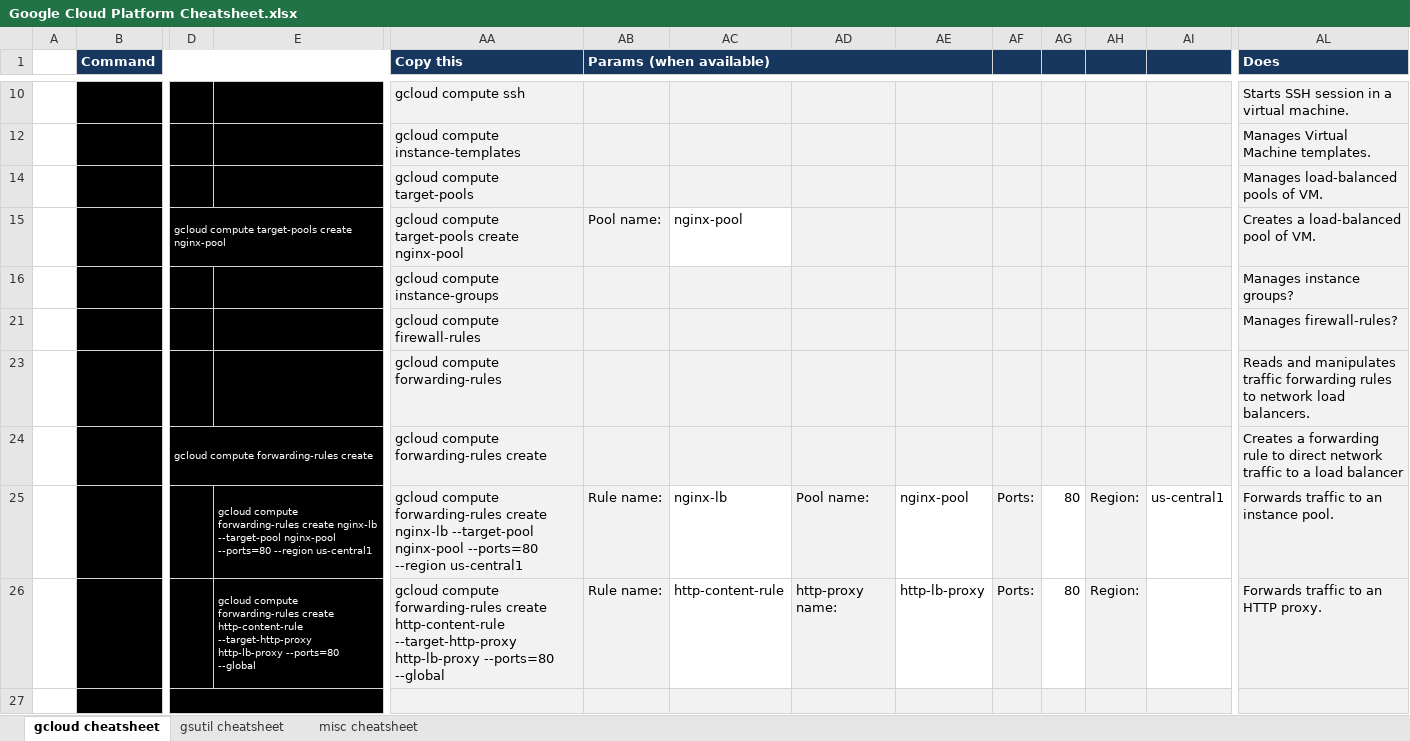
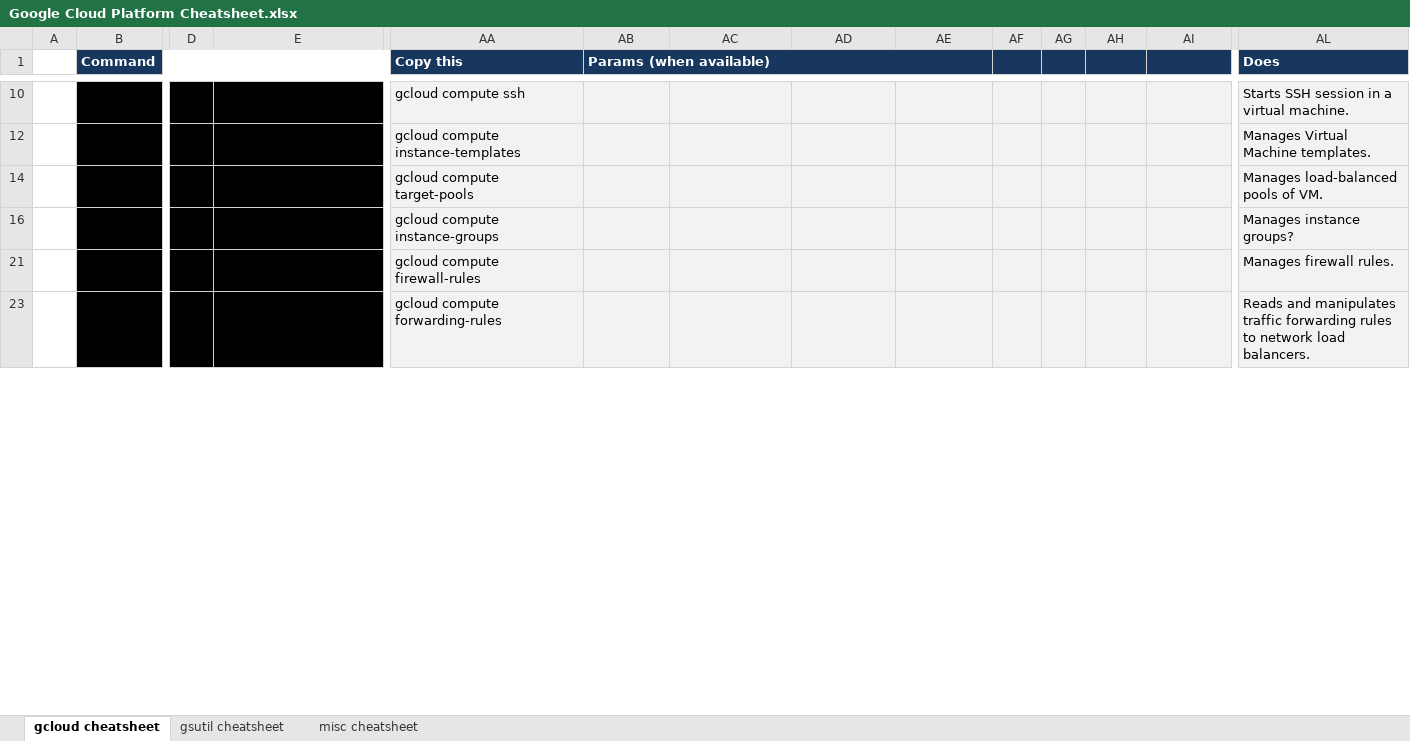
Before and after one commit to ignacio-serrano/misc, an Excel workbook: X-Project tools/Excel/Google Cloud Platform Cheatsheet.xlsx, sheet gcloud cheatsheet, drawn as a sheet; only a part is shown, gaps mark what is left out; values as stored, in another font and other column widths than the file's, no borders; removed rows and columns are numbered as before the commit, all else as after; rows hold the shown columns only; the diff covers the shown part only; the diff names each change by its address in the sheet, - before the commit and + after, or states it on an @@ line.

Commit message:
Fine tuned some commands.

```diff
--- a/X-Project tools/Excel/Google Cloud Platform Cheatsheet.xlsx (sheet gcloud cheatsheet)
+++ b/X-Project tools/Excel/Google Cloud Platform Cheatsheet.xlsx (sheet gcloud cheatsheet)
@@ row 15 hidden:  |  | gcloud compute target-pools create nginx-pool |  | gcloud compute target-pools create nginx-pool | Pool name: | nginx-pool |  |  |  |  |  |  | Creates a load-balanced pool of VM. @@
-AL21 (Does): Manages firewall-rules?
+AL21 (Does): Manages firewall rules.
@@ row 24 hidden:  |  | gcloud compute forwarding-rules create |  | gcloud compute forwarding-rules create |  |  |  |  |  |  |  |  | Creates a forwarding rule to direct network traffic to a load balancer @@
@@ row 25 hidden:  |  |  | gcloud compute forwarding-rules create nginx-lb --target-pool nginx-pool --ports=80 --region us-central1 | gcloud compute forwarding-rules create nginx-lb --target-pool nginx-pool --ports=80 --region us-central1 | Rule name: | nginx-lb | Pool name: | nginx-pool | Ports: | 80 | Region: | us-central1 | Forwards traffic to an instance pool. @@
@@ row 26 hidden:  |  |  | gcloud compute forwarding-rules create http-content-rule --target-http-proxy http-lb-proxy --ports=80 --global | gcloud compute forwarding-rules create http-content-rule --target-http-proxy http-lb-proxy --ports=80 --global | Rule name: | http-content-rule | http-proxy name: | http-lb-proxy | Ports: | 80 | Region: |  | Forwards traffic to an HTTP proxy. @@
-row 27: (empty)
```
Also changed, not shown: 2 added rows, 2 hidden or unhidden rows and 2 edited cells elsewhere in this sheet, hidden cells.
